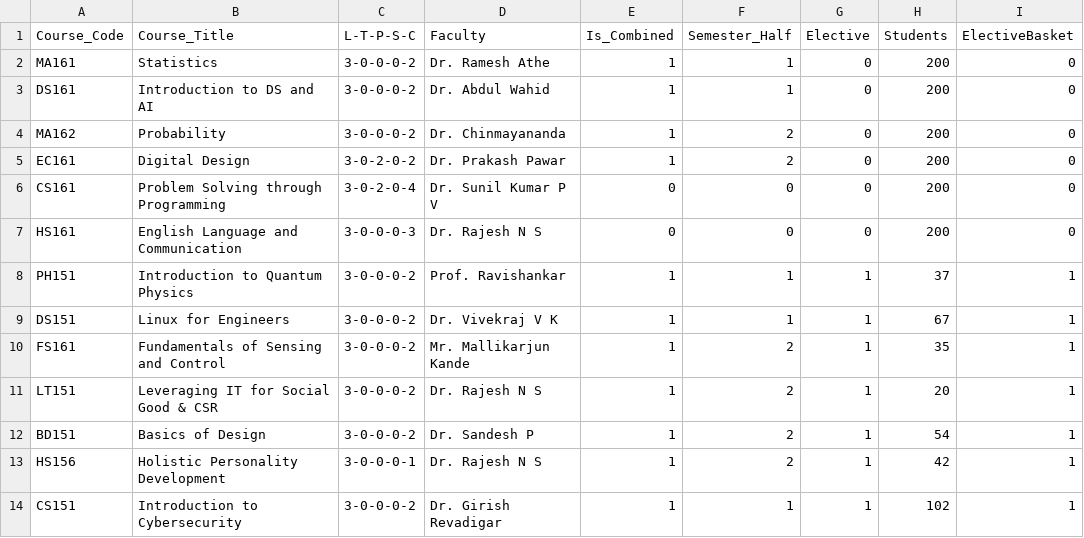
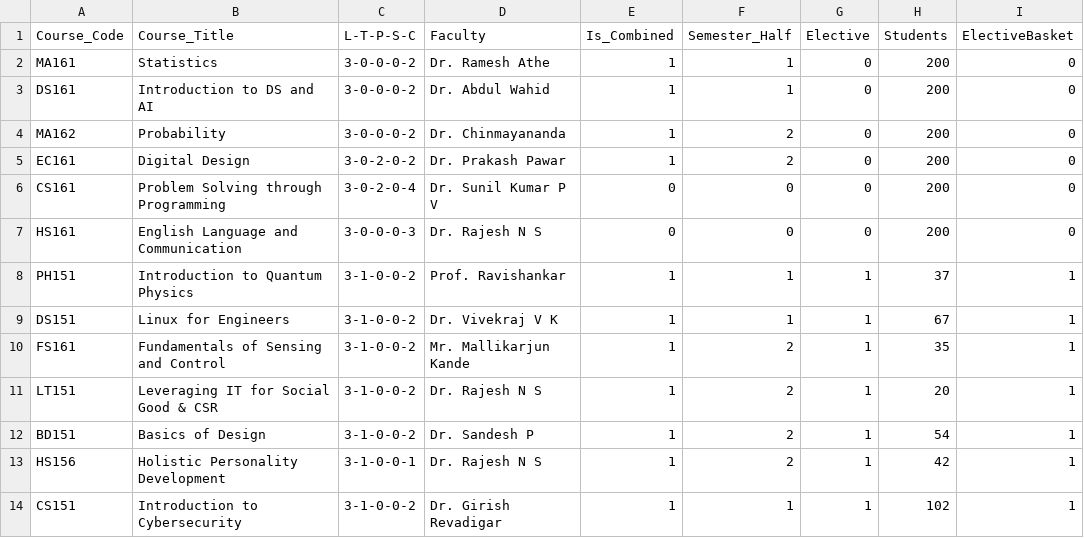
Before and after one commit to nikunjsrivastav/Automated-Time-Table-IIIT-DWD, a CSV file: data/coursesCSEA-I.csv, drawn as a sheet.

```diff
--- a/data/coursesCSEA-I.csv
+++ b/data/coursesCSEA-I.csv
@@ -7,8 +7,8 @@ CS161,Problem Solving through Programming,3-0-2-0-4,Dr. Sunil Kumar P V,0,0,0,20
 HS161,English Language and Communication,3-0-0-0-3,Dr. Rajesh N S,0,0,0,200,0
-PH151,Introduction to Quantum Physics,3-0-0-0-2,Prof. Ravishankar,1,1,1,37,1
-DS151,Linux for Engineers,3-0-0-0-2,Dr. Vivekraj V K,1,1,1,67,1
-FS161,Fundamentals of Sensing and Control,3-0-0-0-2,Mr. Mallikarjun Kande,1,2,1,35,1
-LT151,Leveraging IT for Social Good & CSR,3-0-0-0-2,Dr. Rajesh N S,1,2,1,20,1
-BD151,Basics of Design,3-0-0-0-2,Dr. Sandesh P,1,2,1,54,1
-HS156,Holistic Personality Development,3-0-0-0-1,Dr. Rajesh N S,1,2,1,42,1
-CS151,Introduction to Cybersecurity,3-0-0-0-2,Dr. Girish Revadigar,1,1,1,102,1
+PH151,Introduction to Quantum Physics,3-1-0-0-2,Prof. Ravishankar,1,1,1,37,1
+DS151,Linux for Engineers,3-1-0-0-2,Dr. Vivekraj V K,1,1,1,67,1
+FS161,Fundamentals of Sensing and Control,3-1-0-0-2,Mr. Mallikarjun Kande,1,2,1,35,1
+LT151,Leveraging IT for Social Good & CSR,3-1-0-0-2,Dr. Rajesh N S,1,2,1,20,1
+BD151,Basics of Design,3-1-0-0-2,Dr. Sandesh P,1,2,1,54,1
+HS156,Holistic Personality Development,3-1-0-0-1,Dr. Rajesh N S,1,2,1,42,1
+CS151,Introduction to Cybersecurity,3-1-0-0-2,Dr. Girish Revadigar,1,1,1,102,1
```
Also changed, not shown: data/coursesCSEB-I.csv, data/coursesDSAI-I.csv, 1 other file.
